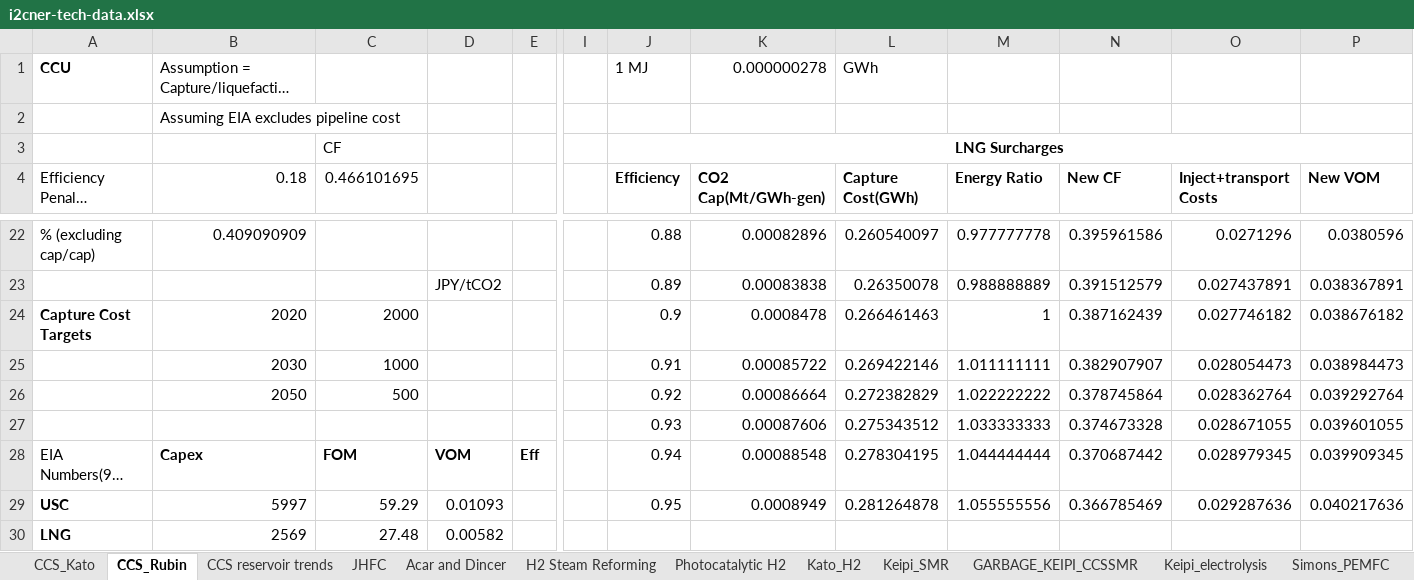
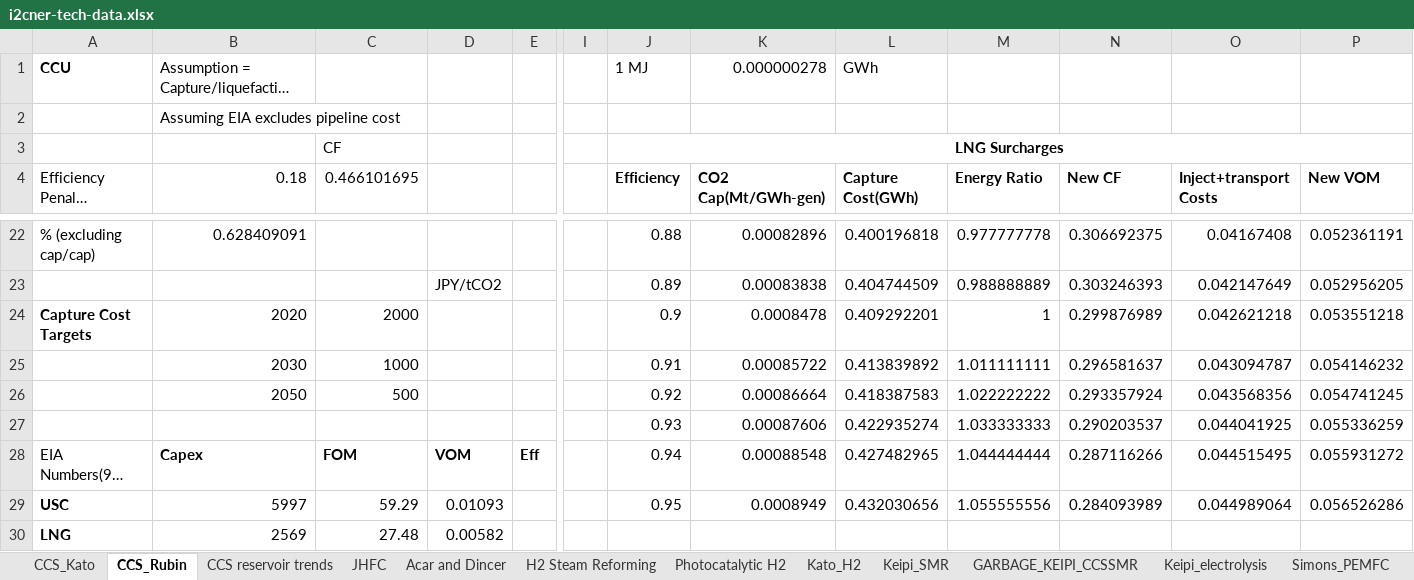
Before and after one commit to arfc/i2cner, an Excel workbook: data/i2cner-tech-data.xlsx, sheet CCS_Rubin, drawn as a sheet; only a part is shown, gaps mark what is left out; long unchanged cells end in …; values as stored, in another font and other column widths than the file's, no borders; removed rows and columns are numbered as before the commit, all else as after; rows hold the shown columns only; the diff covers the shown part only; the diff names each change by its address in the sheet, - before the commit and + after, or states it on an @@ line.

```diff
--- a/data/i2cner-tech-data.xlsx (sheet CCS_Rubin)
+++ b/data/i2cner-tech-data.xlsx (sheet CCS_Rubin)
-B22 (0.18): 0.409090909
+B22 (0.18): 0.628409091
-L22 (Capture Cost(GWh)): 0.260540097
+L22 (Capture Cost(GWh)): 0.400196818
-N22 (New CF): 0.395961586
+N22 (New CF): 0.306692375
-O22 (Inject+transport Costs): 0.0271296
+O22 (Inject+transport Costs): 0.04167408
-P22 (New VOM): 0.0380596
+P22 (New VOM): 0.052361191
-L23 (Capture Cost(GWh)): 0.26350078
+L23 (Capture Cost(GWh)): 0.404744509
-N23 (New CF): 0.391512579
+N23 (New CF): 0.303246393
-O23 (Inject+transport Costs): 0.027437891
+O23 (Inject+transport Costs): 0.042147649
-P23 (New VOM): 0.038367891
+P23 (New VOM): 0.052956205
-L24 (Capture Cost(GWh)): 0.266461463
+L24 (Capture Cost(GWh)): 0.409292201
-N24 (New CF): 0.387162439
+N24 (New CF): 0.299876989
-O24 (Inject+transport Costs): 0.027746182
+O24 (Inject+transport Costs): 0.042621218
-P24 (New VOM): 0.038676182
+P24 (New VOM): 0.053551218
-L25 (Capture Cost(GWh)): 0.269422146
+L25 (Capture Cost(GWh)): 0.413839892
-N25 (New CF): 0.382907907
+N25 (New CF): 0.296581637
-O25 (Inject+transport Costs): 0.028054473
+O25 (Inject+transport Costs): 0.043094787
-P25 (New VOM): 0.038984473
+P25 (New VOM): 0.054146232
-L26 (Capture Cost(GWh)): 0.272382829
+L26 (Capture Cost(GWh)): 0.418387583
-N26 (New CF): 0.378745864
+N26 (New CF): 0.293357924
-O26 (Inject+transport Costs): 0.028362764
+O26 (Inject+transport Costs): 0.043568356
-P26 (New VOM): 0.039292764
+P26 (New VOM): 0.054741245
-row 27:  |  |  |  |  |  | 0.93 | 0.00087606 | 0.275343512 | 1.033333333 | 0.374673328 | 0.028671055 | 0.039601055
+row 27:  |  |  |  |  |  | 0.93 | 0.00087606 | 0.422935274 | 1.033333333 | 0.290203537 | 0.044041925 | 0.055336259
-L28 (Capture Cost(GWh)): 0.278304195
+L28 (Capture Cost(GWh)): 0.427482965
-N28 (New CF): 0.370687442
+N28 (New CF): 0.287116266
-O28 (Inject+transport Costs): 0.028979345
+O28 (Inject+transport Costs): 0.044515495
-P28 (New VOM): 0.039909345
+P28 (New VOM): 0.055931272
-L29 (Capture Cost(GWh)): 0.281264878
+L29 (Capture Cost(GWh)): 0.432030656
-N29 (New CF): 0.366785469
+N29 (New CF): 0.284093989
-O29 (Inject+transport Costs): 0.029287636
+O29 (Inject+transport Costs): 0.044989064
-P29 (New VOM): 0.040217636
+P29 (New VOM): 0.056526286
```
Also changed, not shown: 13 added rows, 13 removed rows and 69 edited cells elsewhere in this sheet, sheet Keipi_SMR, formulas that keep their value, 11 other files.
